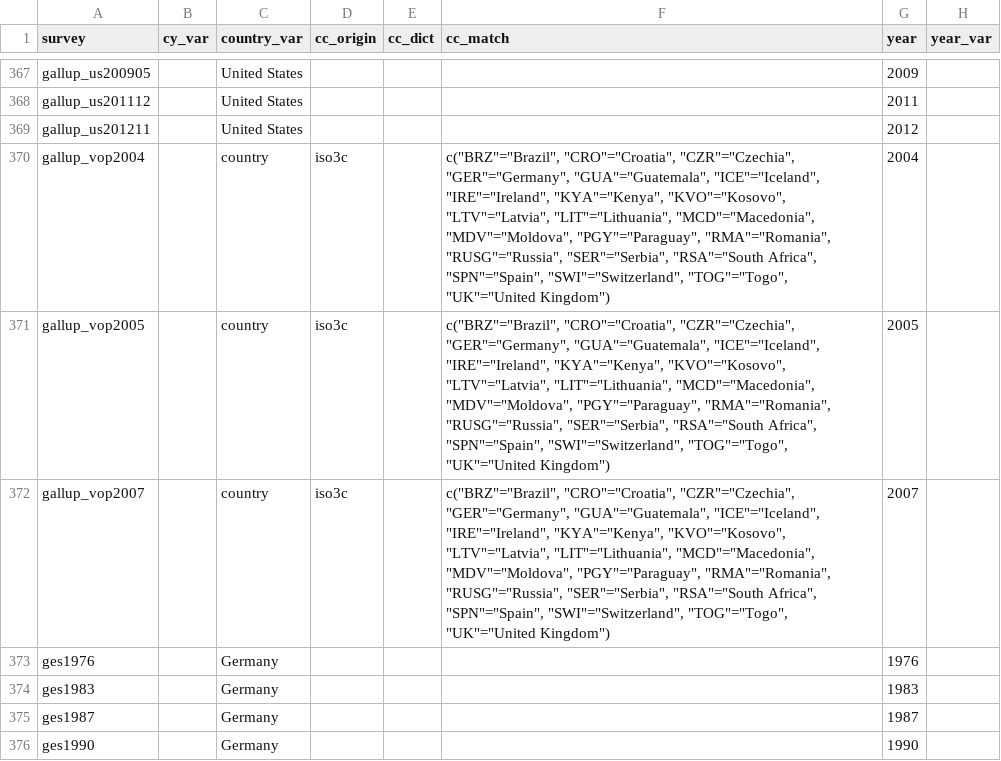
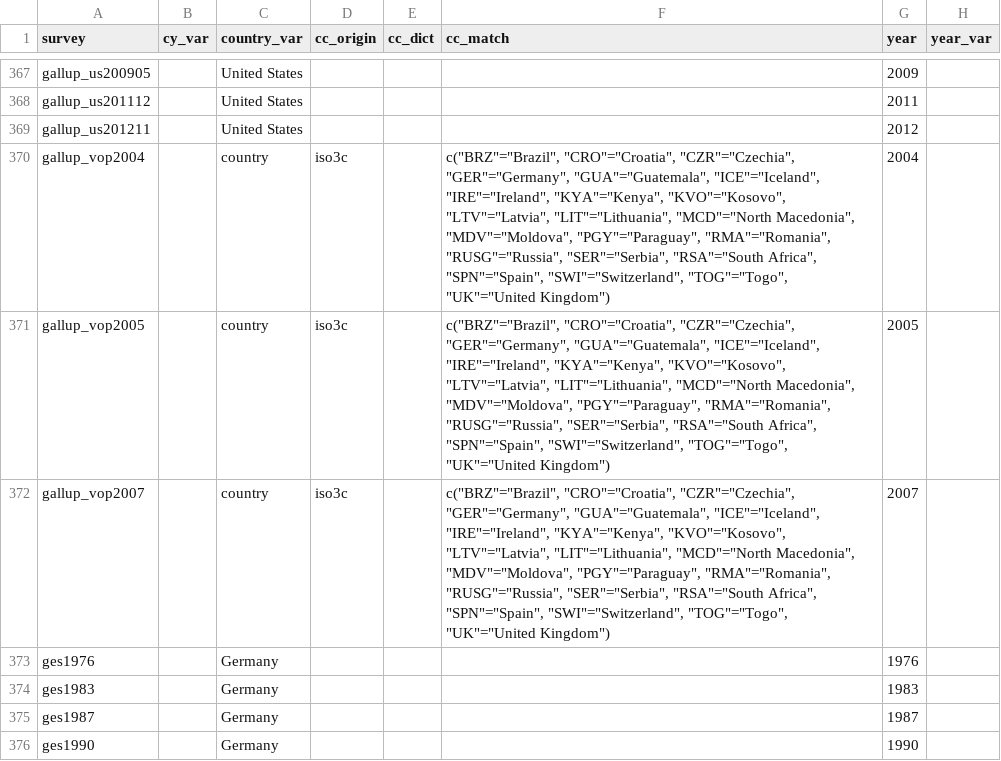
Before and after one commit to fsolt/DCPOtools, a CSV file: data/surveys_data.csv, drawn as a sheet; only a part is shown, gaps mark what is left out; the diff names each change by its address in the sheet, - before the commit and + after, or states it on an @@ line.

Commit message:
fix North Macedonia in gallup_vop series

```diff
--- a/data/surveys_data.csv
+++ b/data/surveys_data.csv
-F370:F372 (cc_match): …"LTV"="Latvia", "LIT"="Lithuania", "MCD"="Macedonia", "MDV"="Moldova", "PGY"="Paraguay",…
+F370:F372 (cc_match): …"LTV"="Latvia", "LIT"="Lithuania", "MCD"="North Macedonia", "MDV"="Moldova", "PGY"="Paraguay",…
```
Also changed, not shown: 1 other file.
